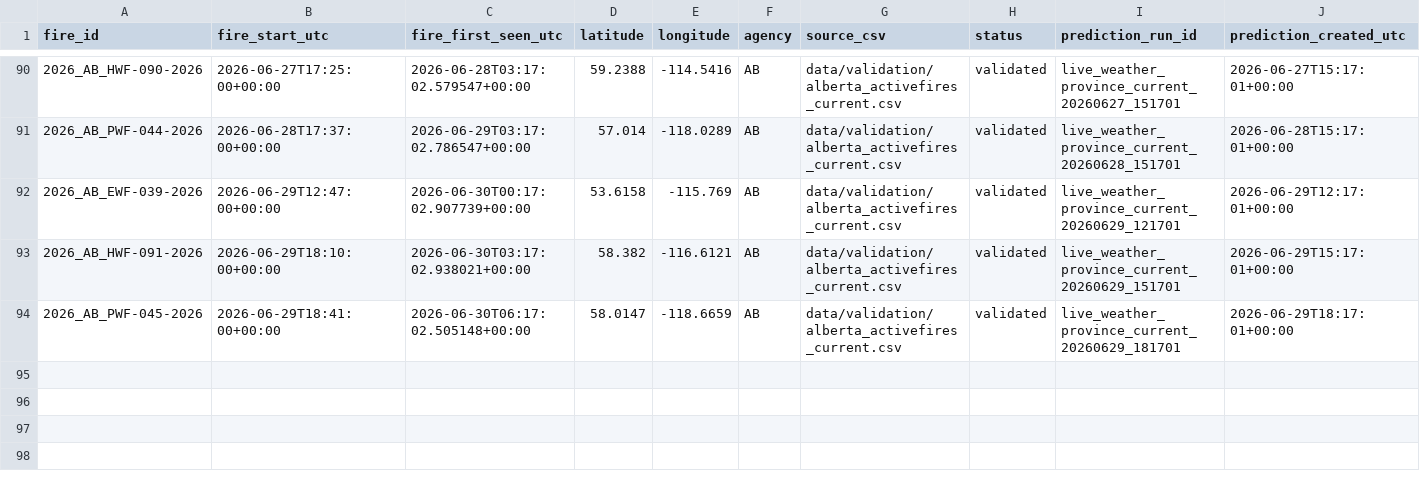
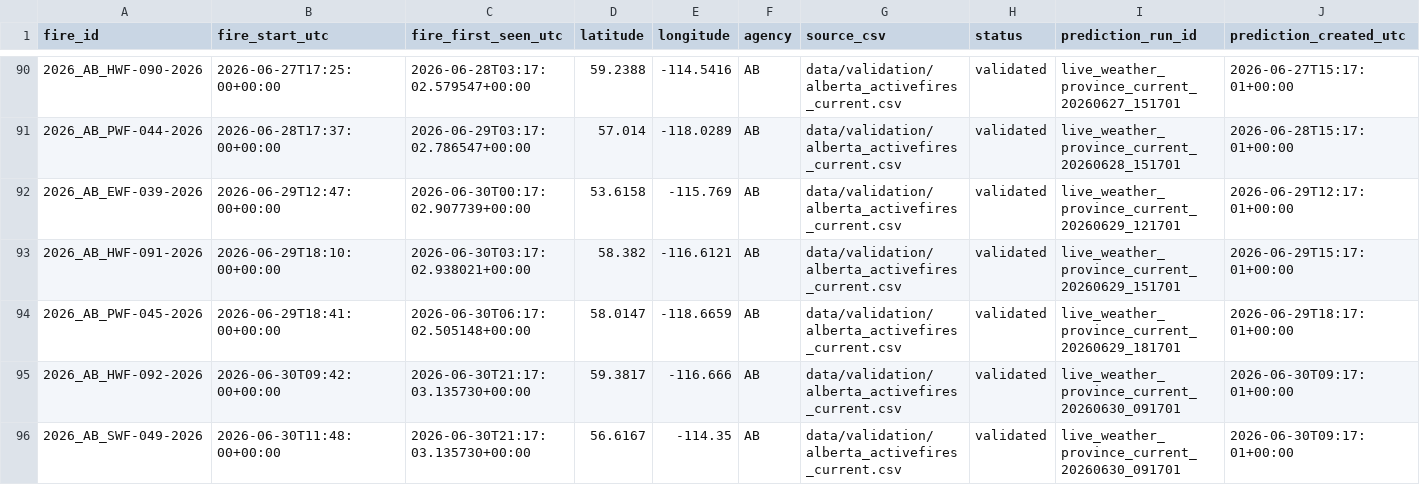
Before and after one commit to romith05/wildfire-dashboard-public, a CSV file: public_dashboard_bundle/data/prospective_validation_log.csv, drawn as a sheet; only a part is shown, gaps mark what is left out; rows hold the shown columns only; the diff names each change by its address in the sheet, - before the commit and + after, or states it on an @@ line.

Commit message:
Update public dashboard bundle live_weather_province_current_20260630_211701 20260630T213008Z

```diff
--- a/public_dashboard_bundle/data/prospective_validation_log.csv
+++ b/public_dashboard_bundle/data/prospective_validation_log.csv
+row 95: 2026_AB_HWF-092-2026 | 2026-06-30T09:42:00+00:00 | 2026-06-30T21:17:03.135730+00:00 | 59.3817 | -116.666 | AB | data/validation/alberta_activefires_current.csv | validated | live_weather_province_current_20260630_091701 | 2026-06-30T09:17:01+00:00
+row 96: 2026_AB_SWF-049-2026 | 2026-06-30T11:48:00+00:00 | 2026-06-30T21:17:03.135730+00:00 | 56.6167 | -114.35 | AB | data/validation/alberta_activefires_current.csv | validated | live_weather_province_current_20260630_091701 | 2026-06-30T09:17:01+00:00
```
Also changed, not shown: public_dashboard_bundle/data/active_fires.csv, 10 other files.
